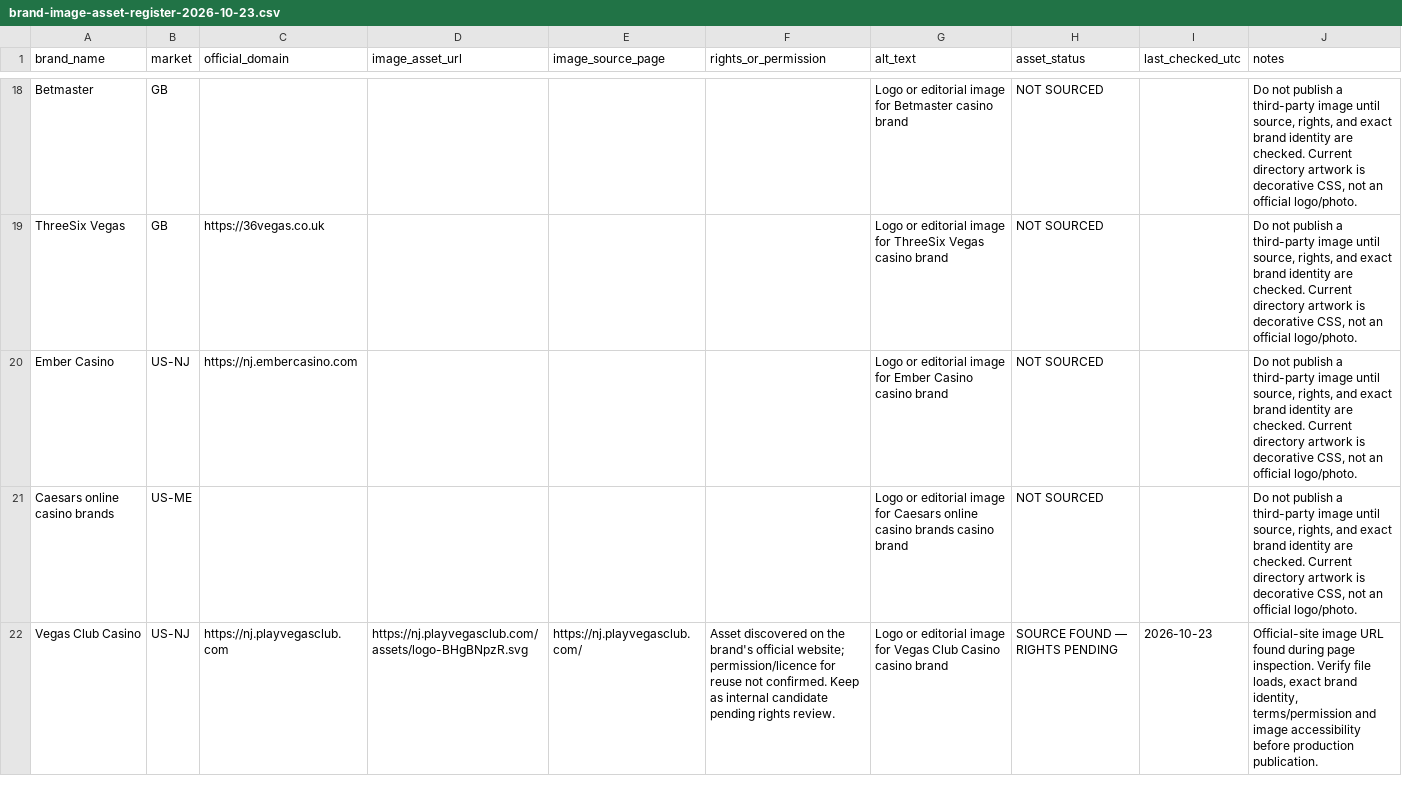
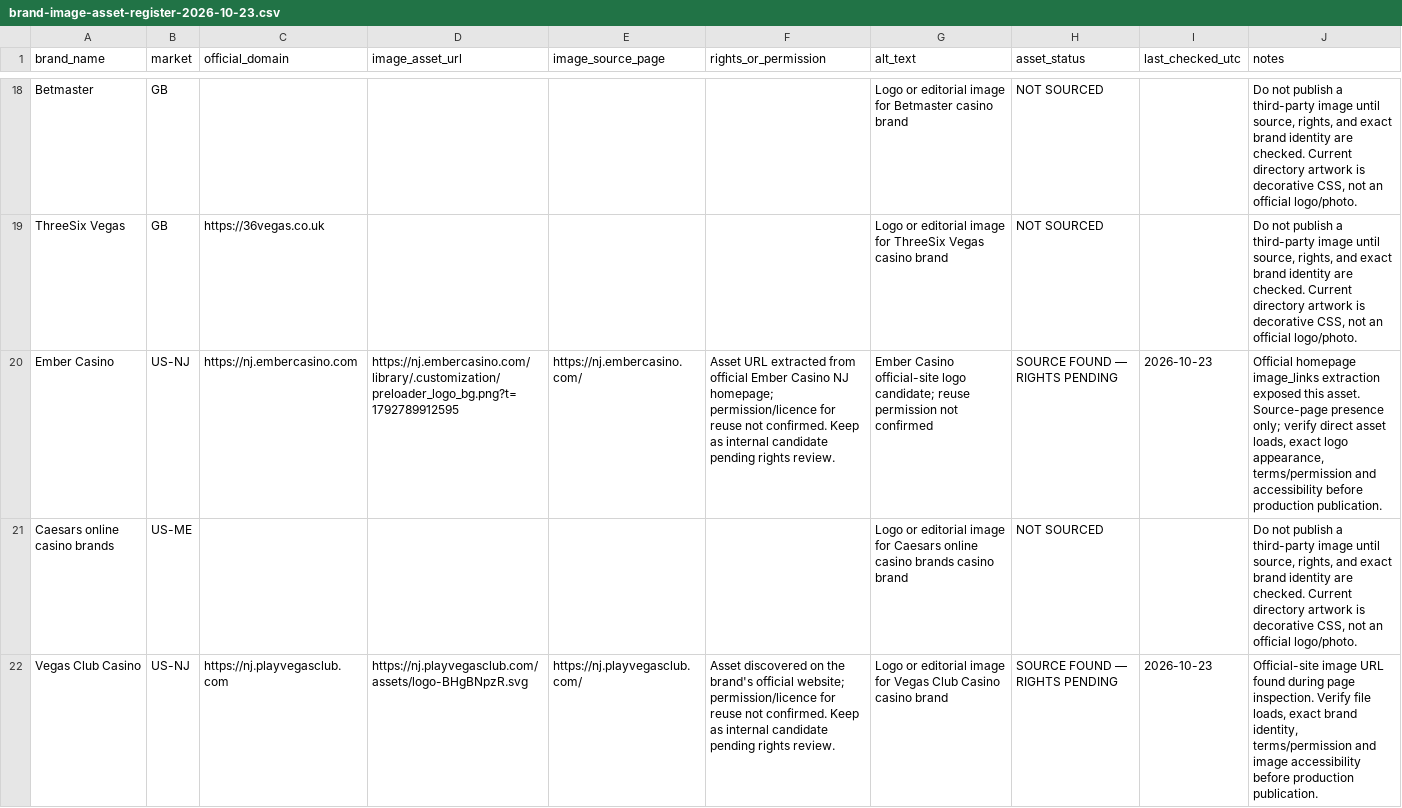
Before and after one commit to beincasinos-Brand/Beincasinos, a CSV file: docs/targets/brand-image-asset-register-2026-10-23.csv, drawn as a sheet; only a part is shown, gaps mark what is left out; the diff names each change by its address in the sheet, - before the commit and + after, or states it on an @@ line.

Commit message:
Register Ember Casino official-site image candidate with rights pending

```diff
--- a/docs/targets/brand-image-asset-register-2026-10-23.csv
+++ b/docs/targets/brand-image-asset-register-2026-10-23.csv
-D20 (image_asset_url): (empty)
+D20 (image_asset_url): https://nj.embercasino.com/library/.customization/preloader_logo_bg.png?t=1792789912595
-E20 (image_source_page): (empty)
+E20 (image_source_page): https://nj.embercasino.com/
-F20 (rights_or_permission): (empty)
+F20 (rights_or_permission): Asset URL extracted from official Ember Casino NJ homepage; permission/licence for reuse not confirmed. Keep as internal candidate pending rights review.
-G20 (alt_text): Logo or editorial image for Ember Casino casino brand
+G20 (alt_text): Ember Casino official-site logo candidate; reuse permission not confirmed
-H20 (asset_status): NOT SOURCED
+H20 (asset_status): SOURCE FOUND — RIGHTS PENDING
-I20 (last_checked_utc): (empty)
+I20 (last_checked_utc): 2026-10-23
-J20 (notes): Do not publish a third-party image until source, rights, and exact brand identity are checked. Current directory artwork is decorative CSS, not an official logo/photo.
+J20 (notes): Official homepage image_links extraction exposed this asset. Source-page presence only; verify direct asset loads, exact logo appearance, terms/permission and accessibility before production publication.
```
